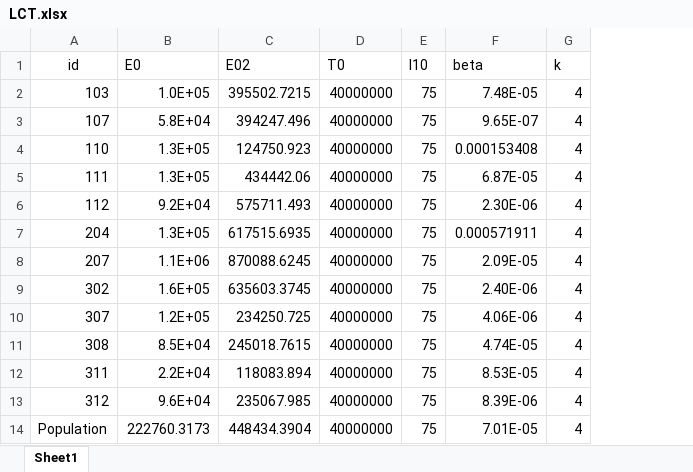
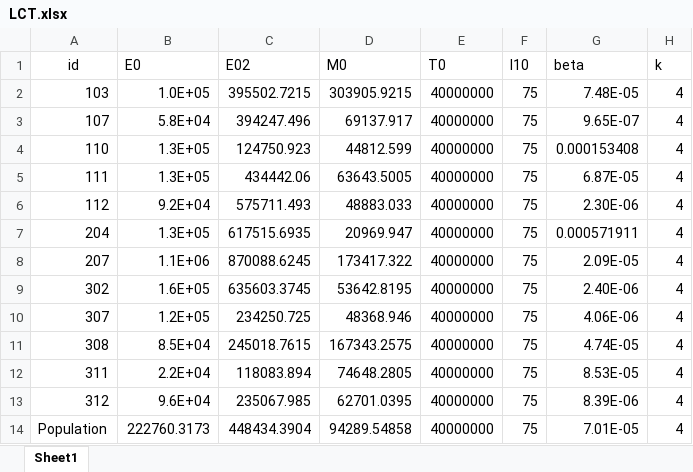
Before and after one commit to DoctorGoose/VirtualPatient, an Excel workbook: python/LCT.xlsx, sheet Sheet1, drawn as a sheet; only a part is shown; values as stored, in another font and other column widths than the file's, no borders; the diff names each change by its address in the sheet, - before the commit and + after, or states it on an @@ line.

```diff
--- a/python/LCT.xlsx (sheet Sheet1)
+++ b/python/LCT.xlsx (sheet Sheet1)
+column D (M0), rows 2-14: 303905.9215 | 69137.917 | 44812.599 | 63643.5005 | 48883.033 | 20969.947 | 173417.322 | 53642.8195 | 48368.946 | 167343.2575 | 74648.2805 | 62701.0395 | 94289.54858
```
Also changed, not shown: Data/Murine Data.xlsx, 3 other files.
